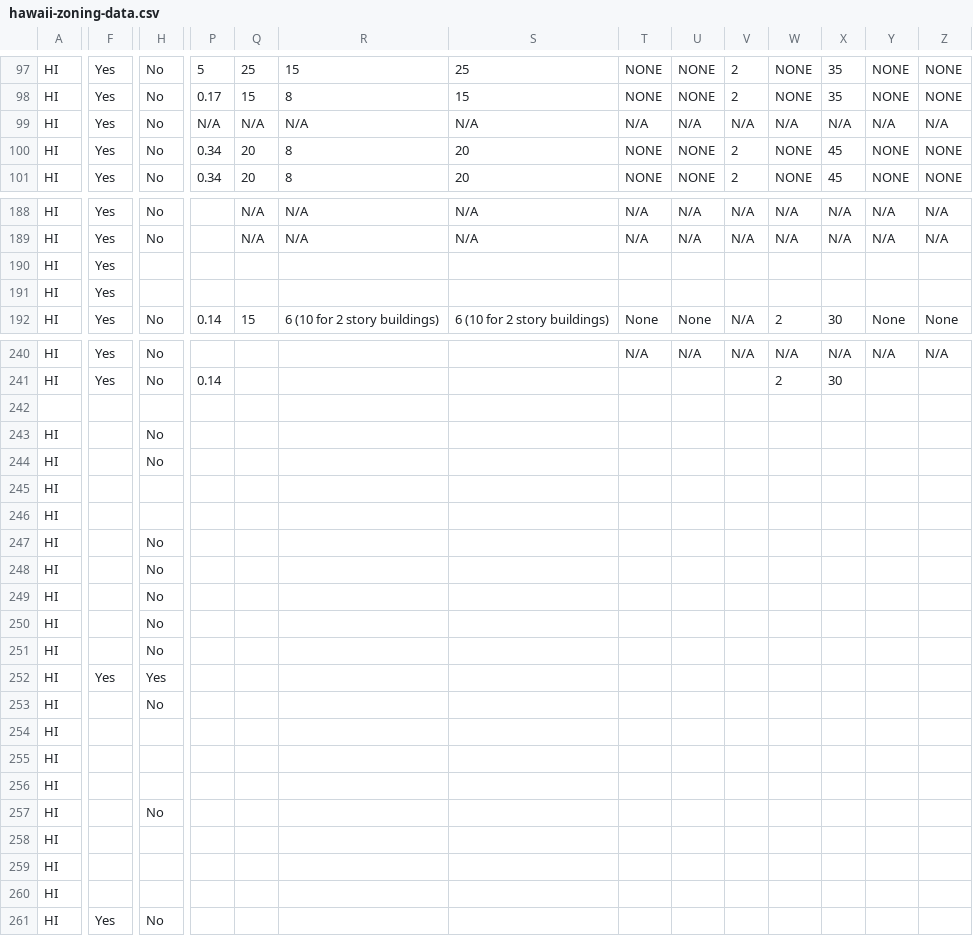
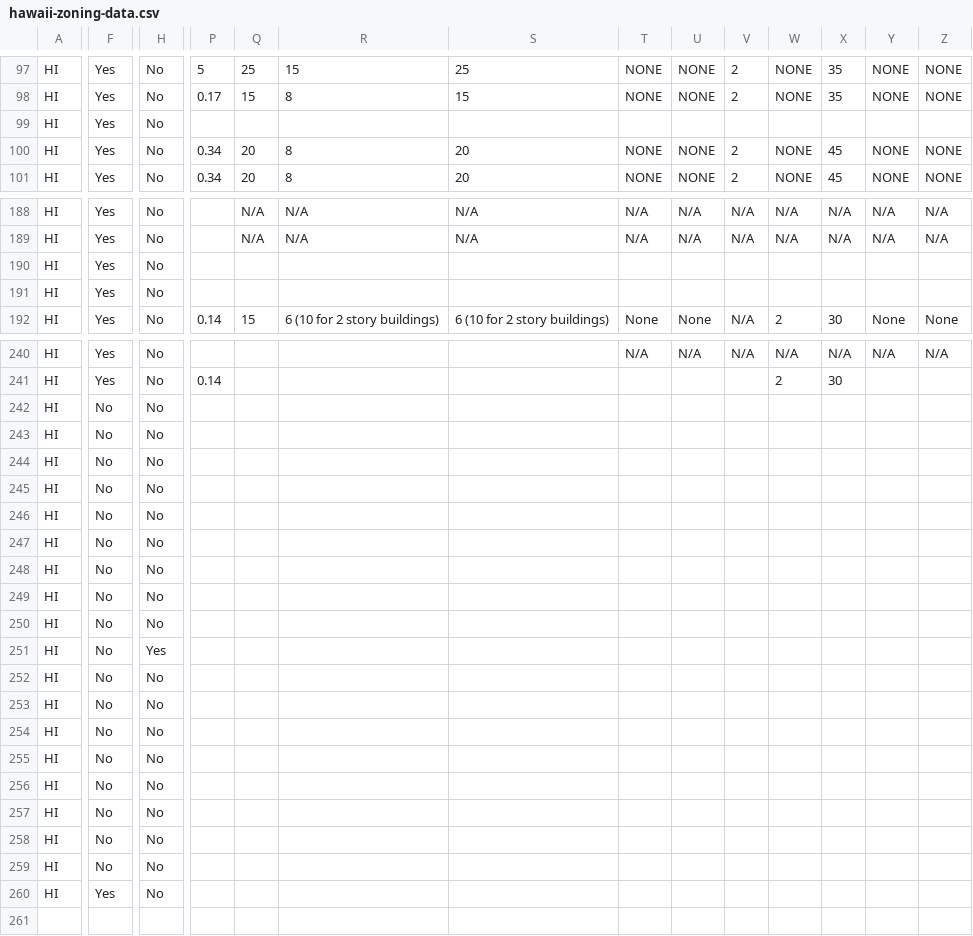
Before and after one commit to CodeWithAloha/Hawaii-Zoning-Atlas, a CSV file: data/hawaii-zoning-data.csv, drawn as a sheet; only a part is shown, gaps mark what is left out; removed rows and columns are numbered as before the commit, all else as after; rows hold the shown columns only; the diff covers the shown part only; the diff names each change by its address in the sheet, - before the commit and + after, or states it on an @@ line.

```diff
--- a/data/hawaii-zoning-data.csv
+++ b/data/hawaii-zoning-data.csv
-P99: N/A
+P99: (empty)
-Q99: N/A
+Q99: (empty)
-R99: N/A
+R99: (empty)
-S99: N/A
+S99: (empty)
-T99: N/A
+T99: (empty)
-U99: N/A
+U99: (empty)
-V99: N/A
+V99: (empty)
-W99: N/A
+W99: (empty)
-X99: N/A
+X99: (empty)
-Y99: N/A
+Y99: (empty)
-Z99: N/A
+Z99: (empty)
-H190:H191: (empty)
+H190:H191: No
-row 242: (empty)
-F242:F250: (empty)
+F242:F250: No
-H244:H245: (empty)
+H244:H245: No
-F251: Yes
+F251: No
-F252:F259: (empty)
+F252:F259: No
-H253:H255: (empty)
+H253:H255: No
-H257:H259: (empty)
+H257:H259: No
```
Also changed, not shown: 6 edited cells elsewhere in this file.
